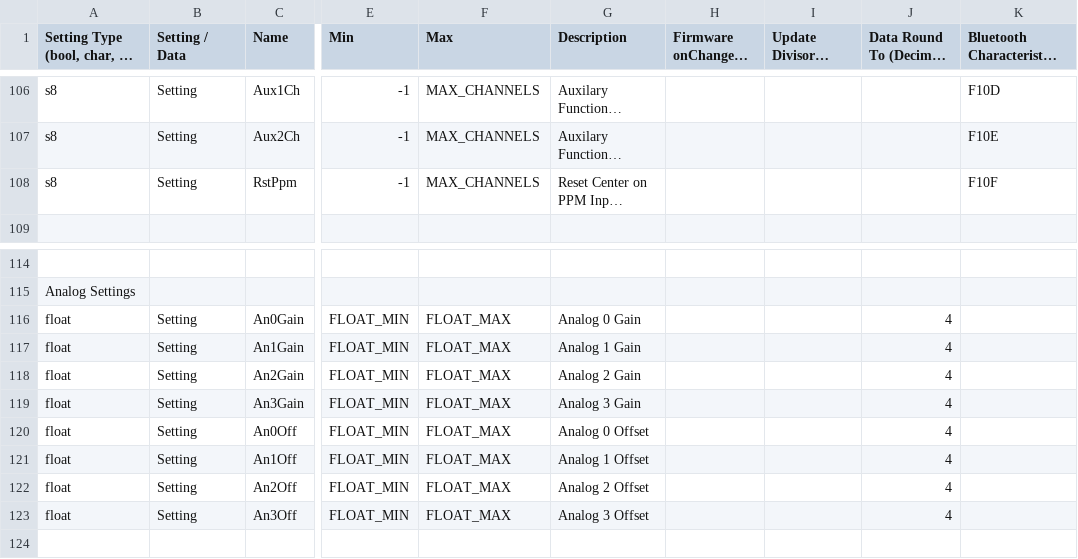
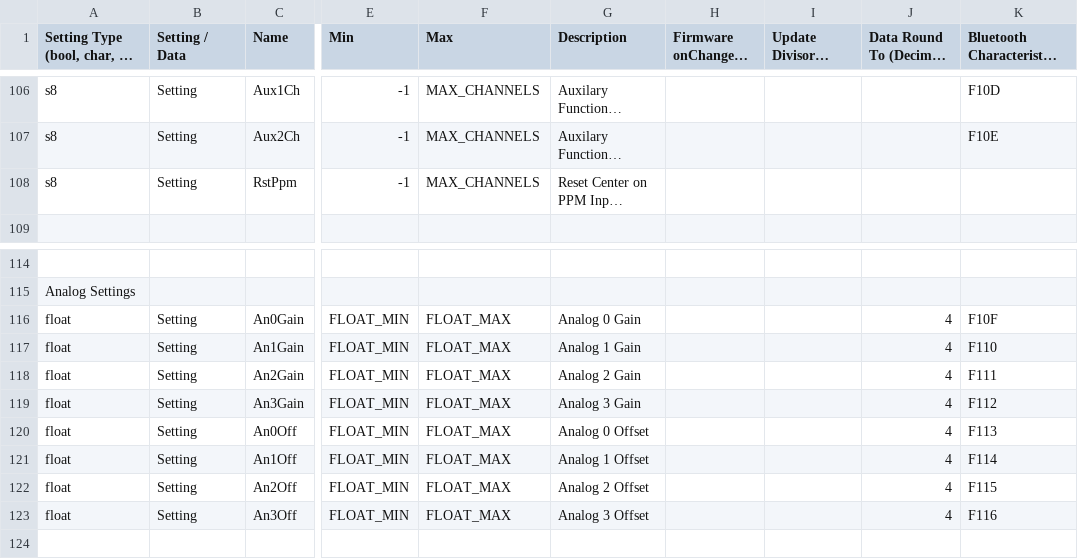
Before and after one commit to dlktdr/HeadTracker, a CSV file: settings/settings.csv, drawn as a sheet; only a part is shown, gaps mark what is left out; long unchanged cells end in …; the diff names each change by its address in the sheet, - before the commit and + after, or states it on an @@ line.

Commit message:
Updating Values
Crashes code on a characteristic write. Not sure why yet

```diff
--- a/settings/settings.csv
+++ b/settings/settings.csv
-K108: F10F
+K108: (empty)
-K116: (empty)
+K116: F10F
-K117: (empty)
+K117: F110
-K118: (empty)
+K118: F111
-K119: (empty)
+K119: F112
-K120: (empty)
+K120: F113
-K121: (empty)
+K121: F114
-K122: (empty)
+K122: F115
-K123: (empty)
+K123: F116
```
Also changed, not shown: 11 other files.
